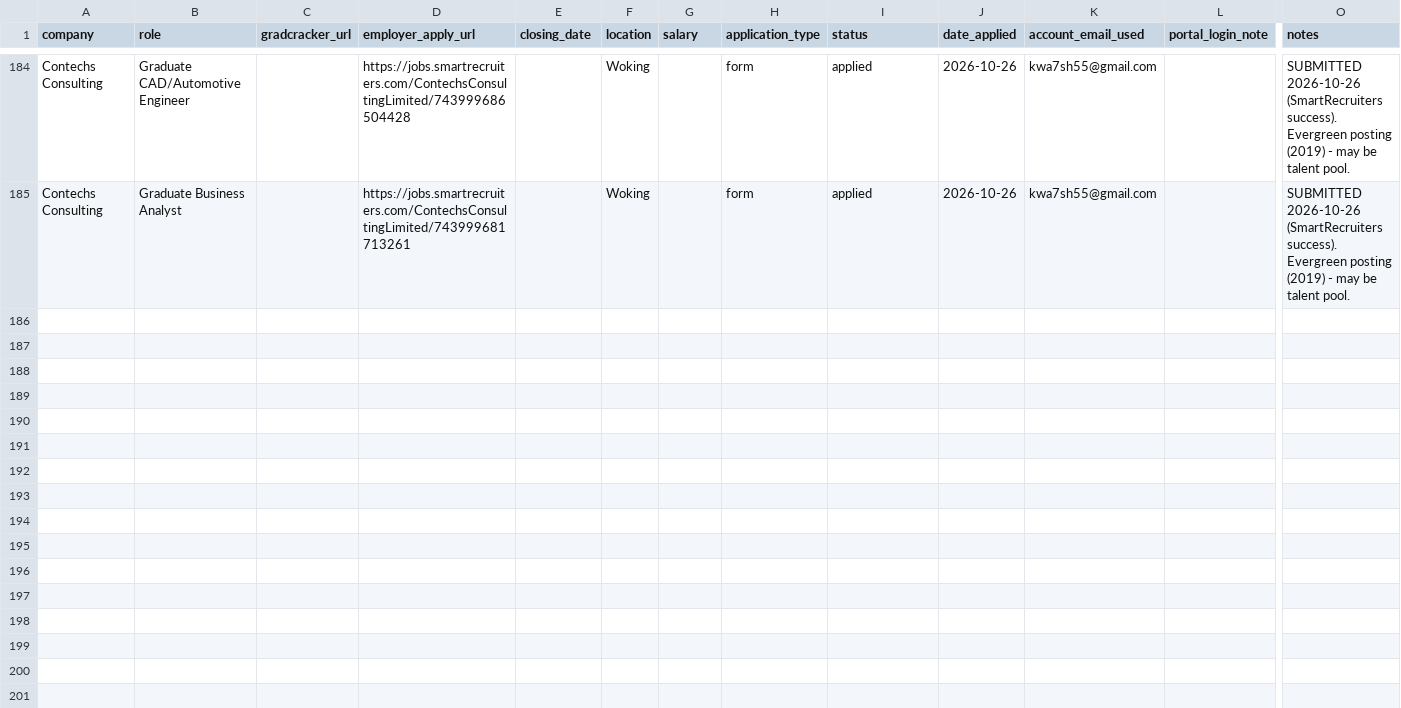
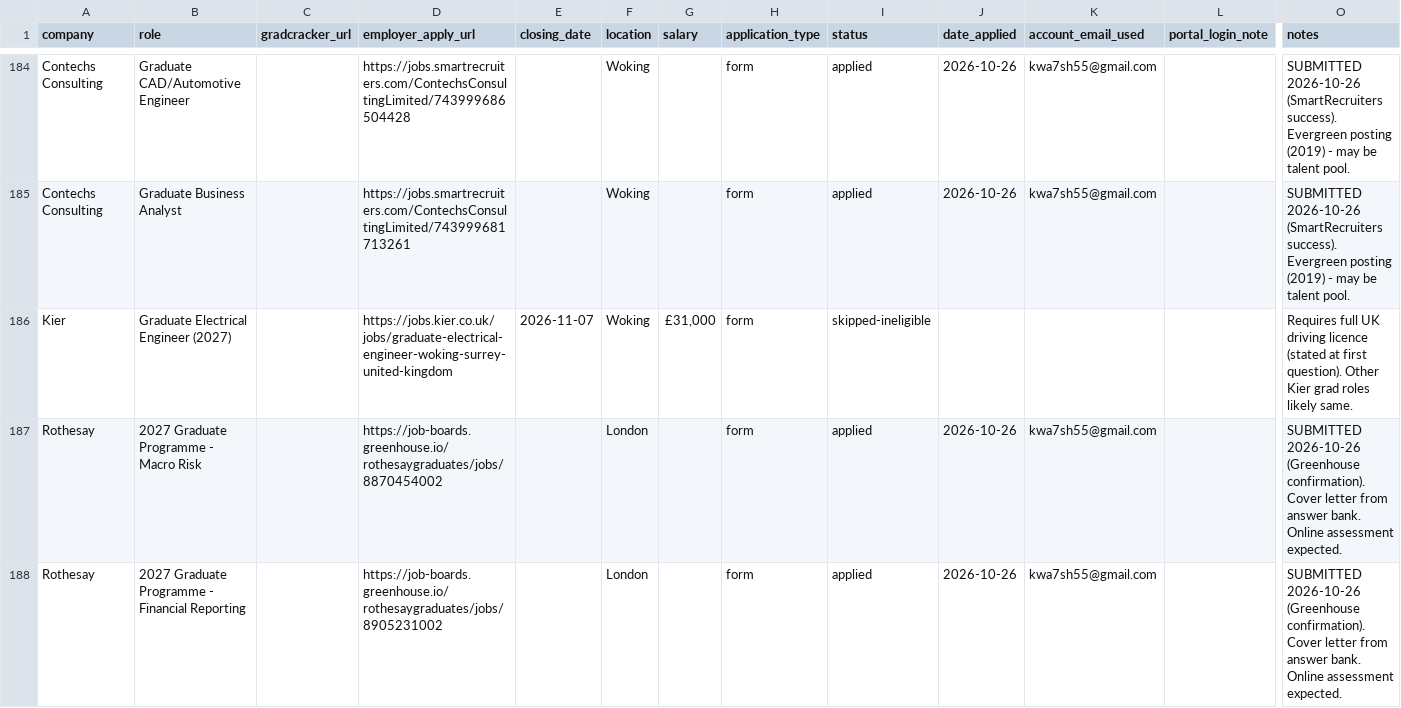
Before and after one commit to Khalid81i/myfirstrepo, a CSV file: applications/tracker.csv, drawn as a sheet; only a part is shown, gaps mark what is left out; rows hold the shown columns only; the diff names each change by its address in the sheet, - before the commit and + after, or states it on an @@ line.

```diff
--- a/applications/tracker.csv
+++ b/applications/tracker.csv
+row 186: Kier | Graduate Electrical Engineer (2027) |  | https://jobs.kier.co.uk/jobs/graduate-electrical-engineer-woking-surrey-united-kingdom | 2026-11-07 | Woking | £31,000 | form | skipped-ineligible |  |  |  | Requires full UK driving licence (stated at first question). Other Kier grad roles likely same.
+row 187: Rothesay | 2027 Graduate Programme - Macro Risk |  | https://job-boards.greenhouse.io/rothesaygraduates/jobs/8870454002 |  | London |  | form | applied | 2026-10-26 | kwa7sh55@gmail.com |  | SUBMITTED 2026-10-26 (Greenhouse confirmation). Cover letter from answer bank. Online assessment expected.
+row 188: Rothesay | 2027 Graduate Programme - Financial Reporting |  | https://job-boards.greenhouse.io/rothesaygraduates/jobs/8905231002 |  | London |  | form | applied | 2026-10-26 | kwa7sh55@gmail.com |  | SUBMITTED 2026-10-26 (Greenhouse confirmation). Cover letter from answer bank. Online assessment expected.
```
